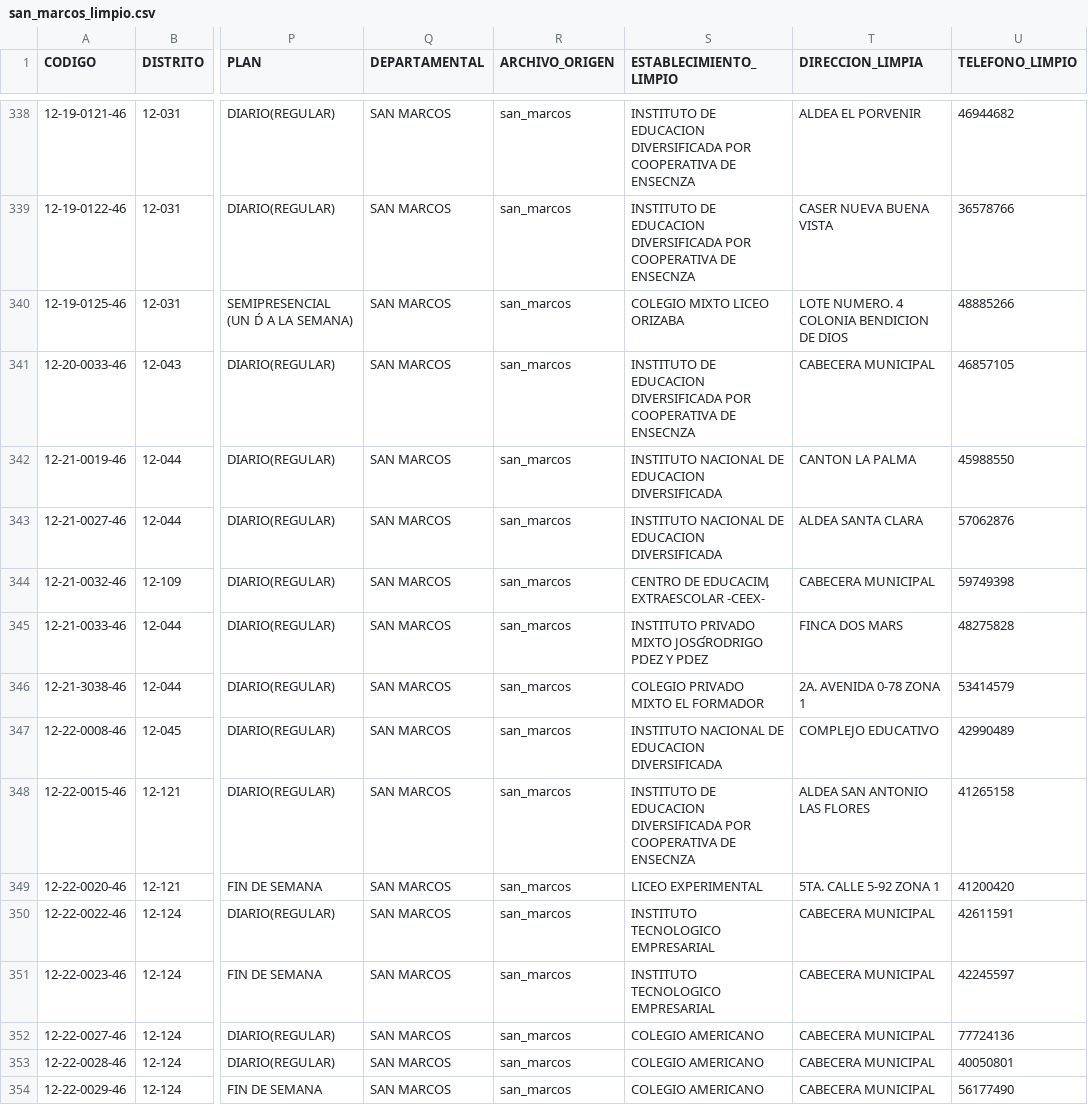
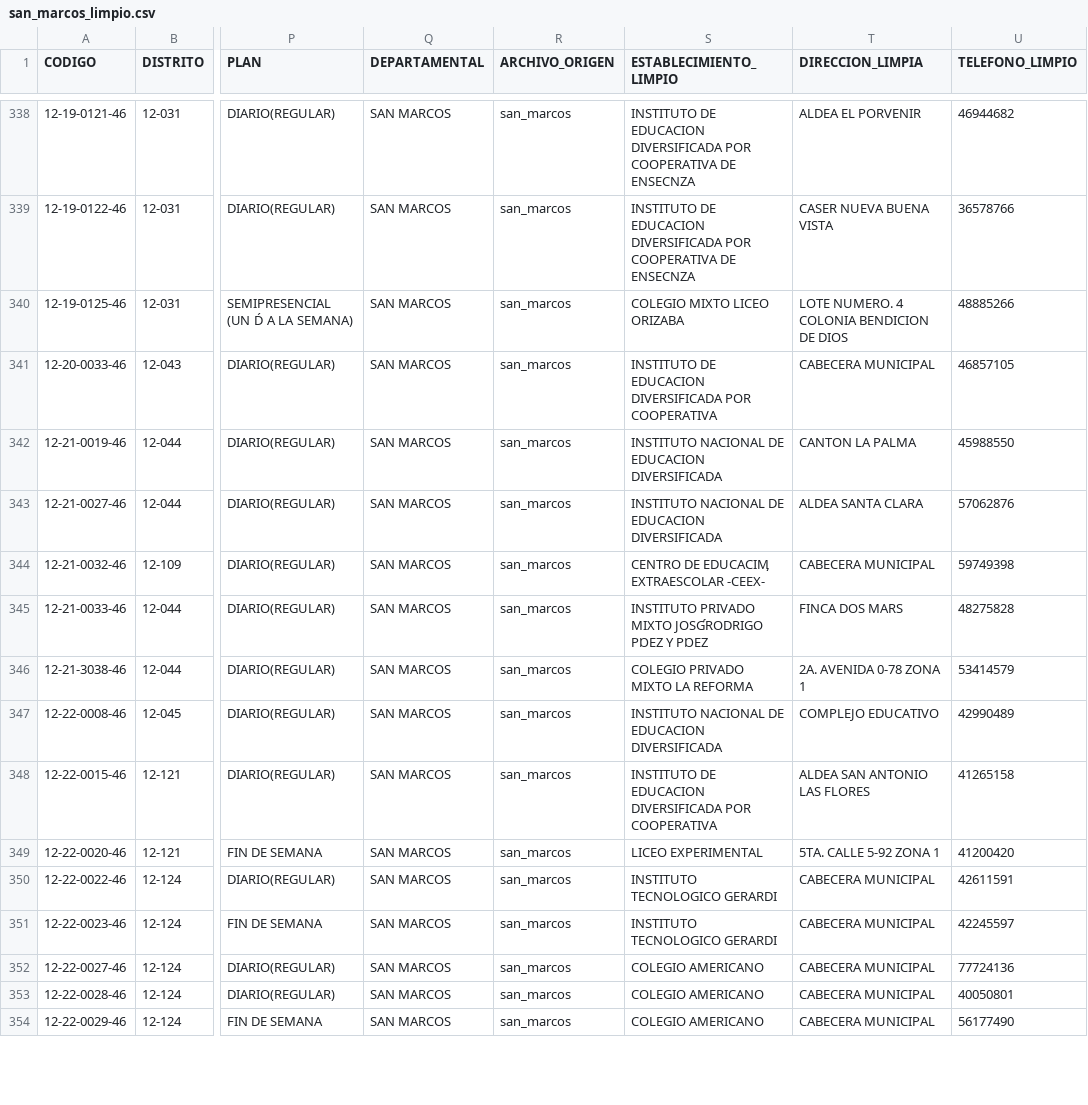
Before and after one commit to nancygmm/Proyecto_1_DS, a CSV file: datasets_limpios/san_marcos_limpio.csv, drawn as a sheet; only a part is shown, gaps mark what is left out; the diff covers the shown part only; the diff names each change by its address in the sheet, - before the commit and + after, or states it on an @@ line.

```diff
--- a/datasets_limpios/san_marcos_limpio.csv
+++ b/datasets_limpios/san_marcos_limpio.csv
-S341 (ESTABLECIMIENTO_LIMPIO): …POR COOPERATIVA DE ENSEСNZA
+S341 (ESTABLECIMIENTO_LIMPIO): …POR COOPERATIVA
-S346 (ESTABLECIMIENTO_LIMPIO): COLEGIO PRIVADO MIXTO EL FORMADOR
+S346 (ESTABLECIMIENTO_LIMPIO): COLEGIO PRIVADO MIXTO LA REFORMA
-S348 (ESTABLECIMIENTO_LIMPIO): …POR COOPERATIVA DE ENSEСNZA
+S348 (ESTABLECIMIENTO_LIMPIO): …POR COOPERATIVA
-S350:S351 (ESTABLECIMIENTO_LIMPIO): INSTITUTO TECNOLOGICO EMPRESARIAL
+S350:S351 (ESTABLECIMIENTO_LIMPIO): INSTITUTO TECNOLOGICO GERARDI
```
Also changed, not shown: 63 edited cells elsewhere in this file, datasets_limpios/chimaltenango_limpio.csv, datasets_limpios/guatemala_limpio.csv, 32 other files.
